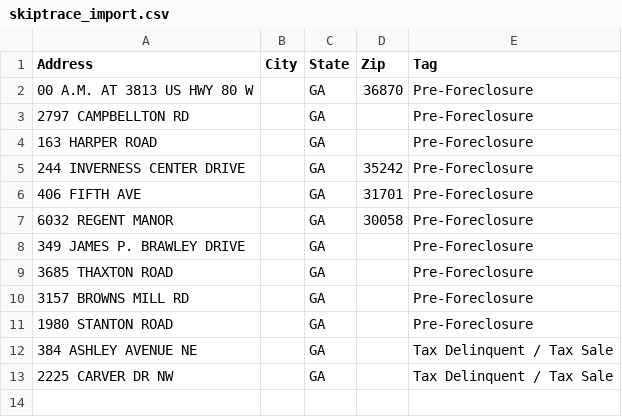
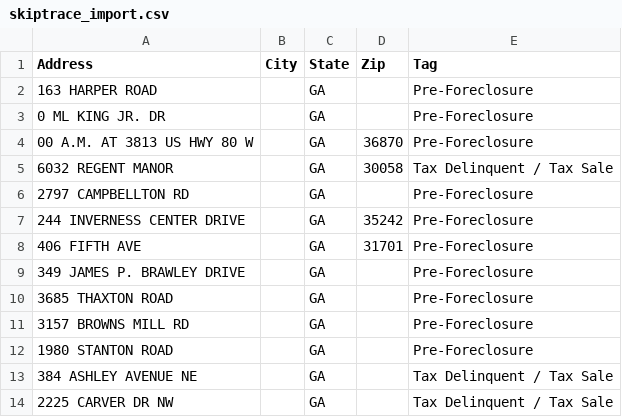
Before and after one commit to terrellkday/Fulton-Leads-Scraper, a CSV file: dashboard/skiptrace_import.csv, drawn as a sheet.

```diff
--- a/dashboard/skiptrace_import.csv
+++ b/dashboard/skiptrace_import.csv
@@ -1,8 +1,9 @@
 Address,City,State,Zip,Tag
+163 HARPER ROAD,,GA,,Pre-Foreclosure
+0 ML KING JR. DR,,GA,,Pre-Foreclosure
 00 A.M. AT 3813 US HWY 80 W,,GA,36870,Pre-Foreclosure
+6032 REGENT MANOR,,GA,30058,Tax Delinquent / Tax Sale
 2797 CAMPBELLTON RD,,GA,,Pre-Foreclosure
-163 HARPER ROAD,,GA,,Pre-Foreclosure
 244 INVERNESS CENTER DRIVE,,GA,35242,Pre-Foreclosure
 406 FIFTH AVE,,GA,31701,Pre-Foreclosure
-6032 REGENT MANOR,,GA,30058,Pre-Foreclosure
 349 JAMES P. BRAWLEY DRIVE,,GA,,Pre-Foreclosure
```
Also changed, not shown: dashboard/ghl_leads.csv, data/ghl_leads.csv, 8 other files.
